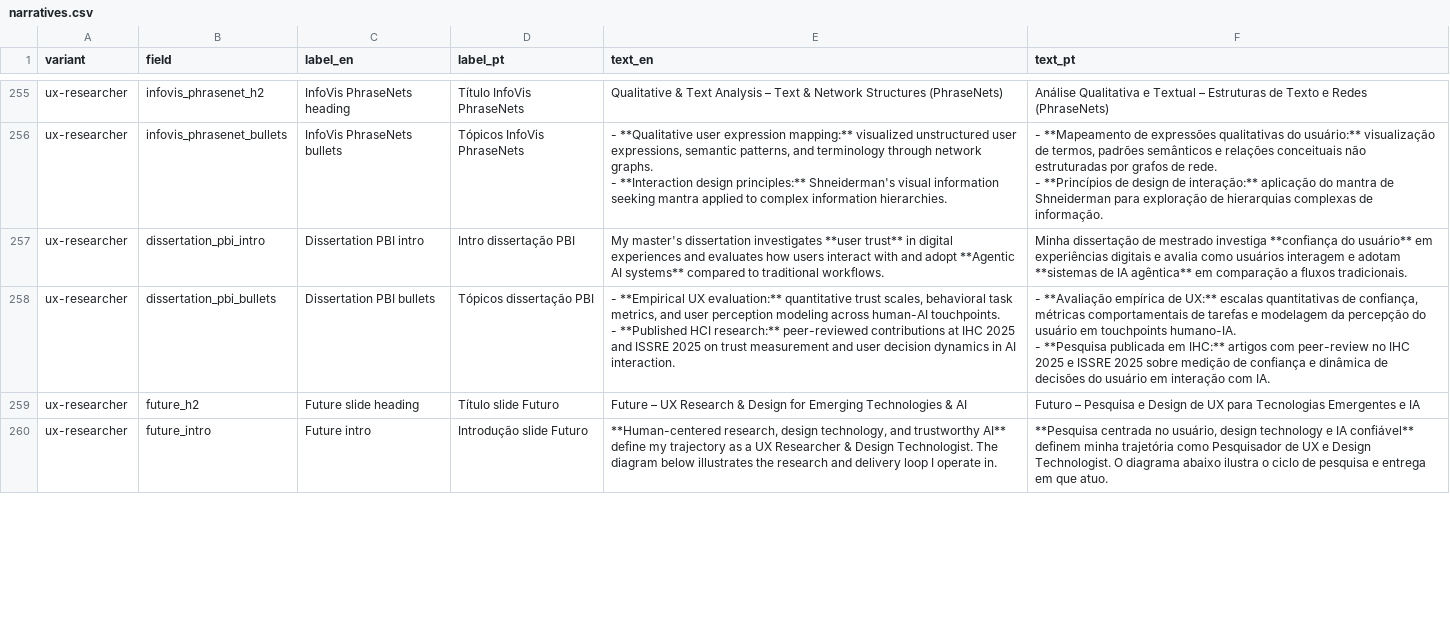
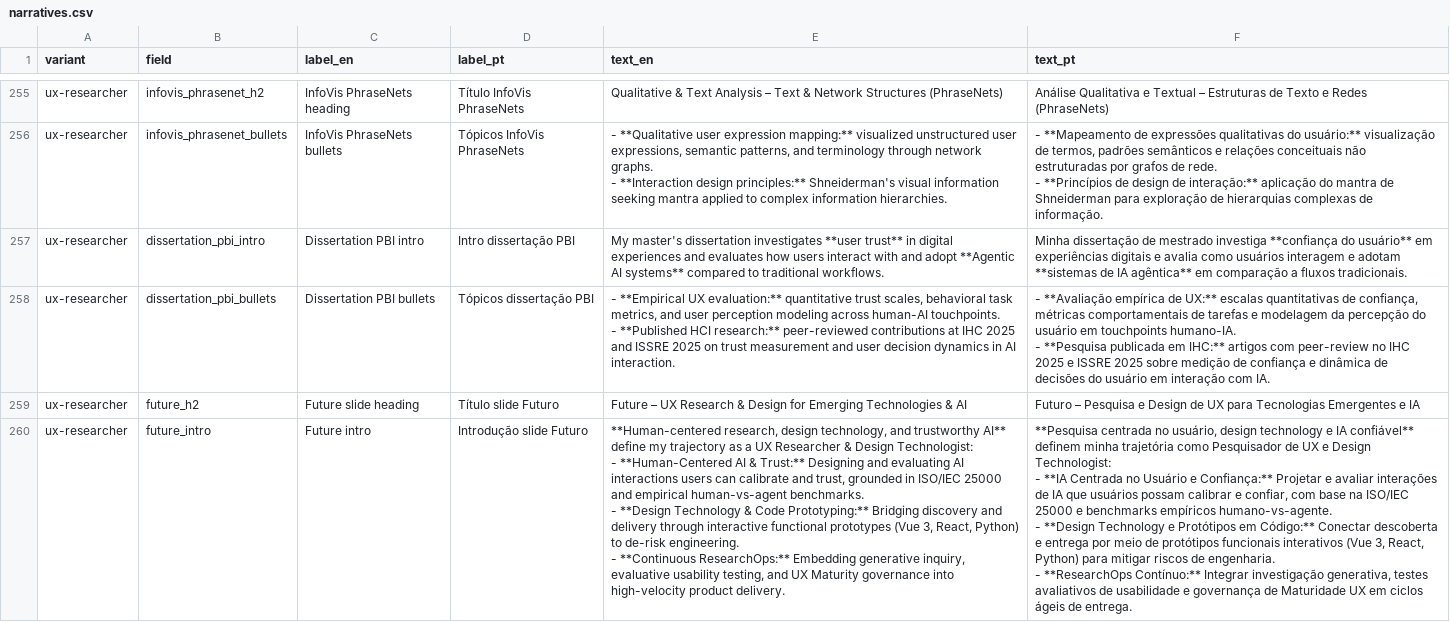
Before and after one commit to duducm2/my-personal-repo, a CSV file: my-data/canonical/narratives.csv, drawn as a sheet; only a part is shown, gaps mark what is left out; the diff covers the shown part only.

```diff
--- a/my-data/canonical/narratives.csv
+++ b/my-data/canonical/narratives.csv
@@ -1043,2 +1043,10 @@ ux-researcher,dissertation_pbi_bullets,Dissertation PBI bullets,Tópicos dissert
 ux-researcher,future_h2,Future slide heading,Título slide Futuro,Future – UX Research & Design for Emerging Technologies & AI,Futuro – Pesquisa e Design de UX para Tecnologias Emergentes e IA
-ux-researcher,future_intro,Future intro,Introdução slide Futuro,"**Human-centered research, design technology, and trustworthy AI** define my trajectory as a UX Researcher & Design Technologist. The diagram below illustrates the research and delivery loop I operate in.","**Pesquisa centrada no usuário, design technology e IA confiável** definem minha trajetória como Pesquisador de UX e Design Technologist. O diagrama abaixo ilustra o ciclo de pesquisa e entrega em que atuo."
+ux-researcher,future_intro,Future intro,Introdução slide Futuro,"**Human-centered research, design technology, and trustworthy AI** define my trajectory as a UX Researcher & Design Technologist:
+
+- **Human-Centered AI & Trust:** Designing and evaluating AI interactions users can calibrate and trust, grounded in ISO/IEC 25000 and empirical human-vs-agent benchmarks.
+- **Design Technology & Code Prototyping:** Bridging discovery and delivery through interactive functional prototypes (Vue 3, React, Python) to de-risk engineering.
+- **Continuous ResearchOps:** Embedding generative inquiry, evaluative usability testing, and UX Maturity governance into high-velocity product delivery.","**Pesquisa centrada no usuário, design technology e IA confiável** definem minha trajetória como Pesquisador de UX e Design Technologist:
+
+- **IA Centrada no Usuário e Confiança:** Projetar e avaliar interações de IA que usuários possam calibrar e confiar, com base na ISO/IEC 25000 e benchmarks empíricos humano-vs-agente.
+- **Design Technology e Protótipos em Código:** Conectar descoberta e entrega por meio de protótipos funcionais interativos (Vue 3, React, Python) para mitigar riscos de engenharia.
+- **ResearchOps Contínuo:** Integrar investigação generativa, testes avaliativos de usabilidade e governança de Maturidade UX em ciclos ágeis de entrega."
```
Also changed, not shown: 2 edited cells elsewhere in this file, my-data/canonical/projects.csv, 26 other files.
